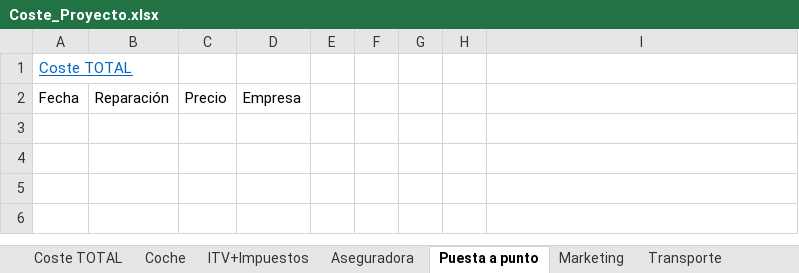
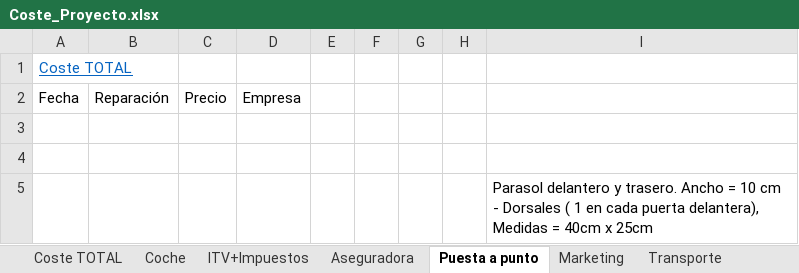
Before and after one commit to BatVidVid/UniR20-JS-BV, an Excel workbook: Coste_Proyecto.xlsx, sheet Puesta a punto, drawn as a sheet; values as stored, in another font and other column widths than the file's, no borders; ↵ is a line break in a cell; the diff names each change by its address in the sheet, - before the commit and + after, or states it on an @@ line.

```diff
--- a/Coste_Proyecto.xlsx (sheet Puesta a punto)
+++ b/Coste_Proyecto.xlsx (sheet Puesta a punto)
+row 3: (empty)
+row 4: (empty)
+row 5:  |  |  |  |  |  |  |  | Parasol delantero y trasero. Ancho = 10 cm ↵ - Dorsales ( 1 en cada puerta delantera), Medidas = 40cm x 25cm
```
Also changed, not shown: sheet Equipamiento Coche, sheet Proyecto solidario, formulas that keep their value, 1 other file.
